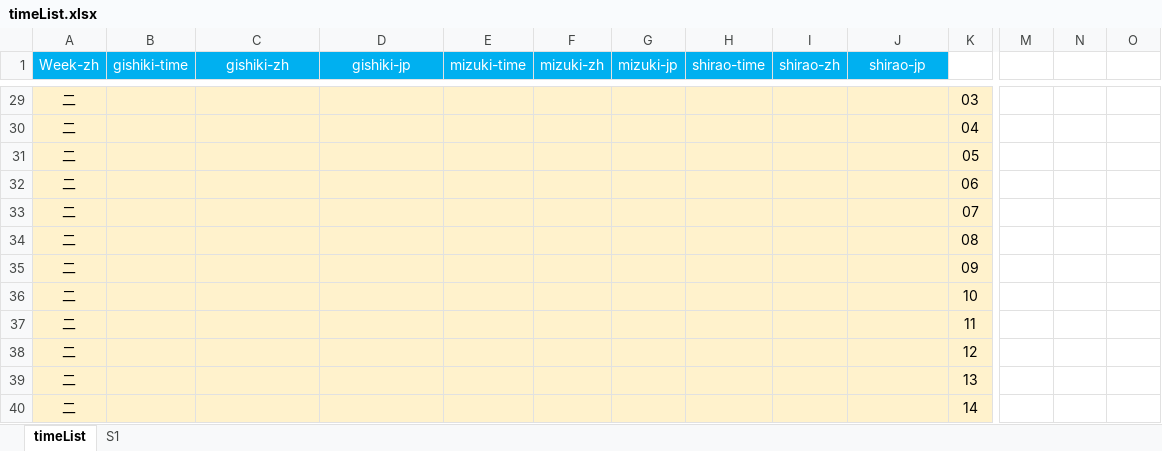
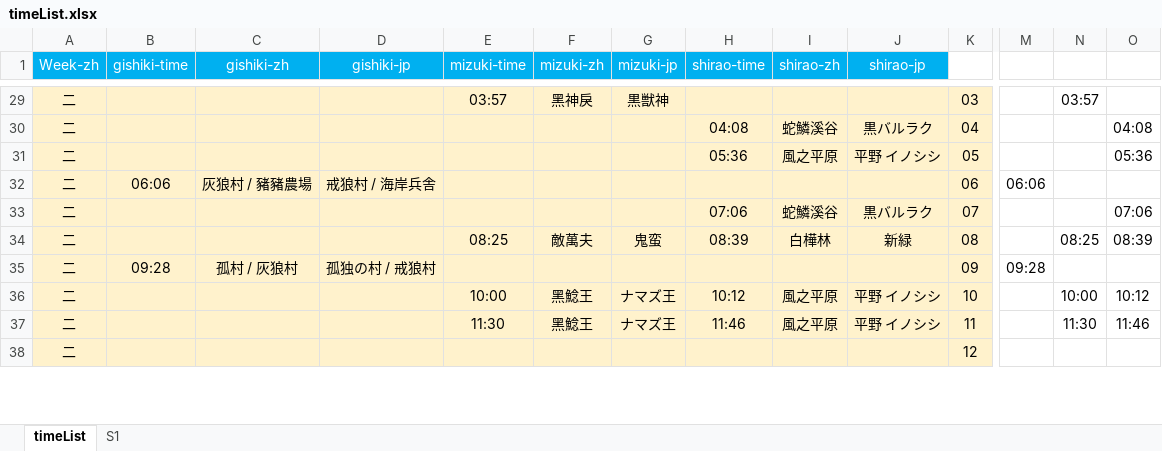
Before and after one commit to Mutsuki812/BnSNEOtimeList, an Excel workbook: files/timeList.xlsx, sheet timeList, drawn as a sheet; only a part is shown, gaps mark what is left out; values as stored, in another font and other column widths than the file's, no borders; conditional formats not drawn; removed rows and columns are numbered as before the commit, all else as after; rows hold the shown columns only; the diff covers the shown part only; the diff names each change by its address in the sheet, - before the commit and + after, or states it on an @@ line.

```diff
--- a/files/timeList.xlsx (sheet timeList)
+++ b/files/timeList.xlsx (sheet timeList)
-E29 (mizuki-time): (empty)
+E29 (mizuki-time): 03:57
-F29 (mizuki-zh): (empty)
+F29 (mizuki-zh): 黑神戾
-G29 (mizuki-jp): (empty)
+G29 (mizuki-jp): 黒獣神
-N29: (empty)
+N29: 03:57
-H30 (shirao-time): (empty)
+H30 (shirao-time): 04:08
-I30 (shirao-zh): (empty)
+I30 (shirao-zh): 蛇鱗溪谷
-J30 (shirao-jp): (empty)
+J30 (shirao-jp): 黒バルラク
-O30: (empty)
+O30: 04:08
-H31 (shirao-time): (empty)
+H31 (shirao-time): 05:36
-I31 (shirao-zh): (empty)
+I31 (shirao-zh): 風之平原
-J31 (shirao-jp): (empty)
+J31 (shirao-jp): 平野 イノシシ
-O31: (empty)
+O31: 05:36
-B32 (gishiki-time): (empty)
+B32 (gishiki-time): 06:06
-C32 (gishiki-zh): (empty)
+C32 (gishiki-zh): 灰狼村 / 豬豬農場
-D32 (gishiki-jp): (empty)
+D32 (gishiki-jp): 戒狼村 / 海岸兵舎
-M32: (empty)
+M32: 06:06
-H33 (shirao-time): (empty)
+H33 (shirao-time): 07:06
-I33 (shirao-zh): (empty)
+I33 (shirao-zh): 蛇鱗溪谷
-J33 (shirao-jp): (empty)
+J33 (shirao-jp): 黒バルラク
-O33: (empty)
+O33: 07:06
-row 34: 二 |  |  |  |  |  |  |  |  |  | 08
+row 34: 二 |  |  |  | 08:25 | 敵萬夫 | 鬼蛮 | 08:39 | 白樺林 | 新緑 | 08 |  | 08:25 | 08:39
-B35 (gishiki-time): (empty)
+B35 (gishiki-time): 09:28
-C35 (gishiki-zh): (empty)
+C35 (gishiki-zh): 孤村 / 灰狼村
-D35 (gishiki-jp): (empty)
+D35 (gishiki-jp): 孤独の村 / 戒狼村
-M35: (empty)
+M35: 09:28
-row 36: 二 |  |  |  |  |  |  |  |  |  | 10
-row 37: 二 |  |  |  |  |  |  |  |  |  | 11
+row 36: 二 |  |  |  | 10:00 | 黑鯰王 | ナマズ王 | 10:12 | 風之平原 | 平野 イノシシ | 10 |  | 10:00 | 10:12
+row 37: 二 |  |  |  | 11:30 | 黑鯰王 | ナマズ王 | 11:46 | 風之平原 | 平野 イノシシ | 11 |  | 11:30 | 11:46
-row 39: 二 |  |  |  |  |  |  |  |  |  | 13
-row 40: 二 |  |  |  |  |  |  |  |  |  | 14
```
Also changed, not shown: 84 added rows, 82 removed rows, 222 edited cells and cell formats elsewhere in this sheet, sheet S1, 3 other files.
